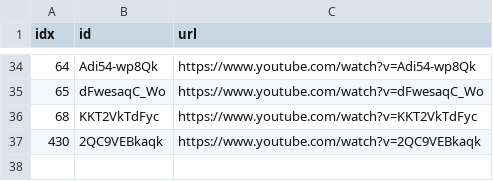
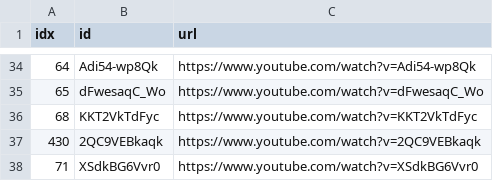
Before and after one commit to sumsjp/YTLee, a CSV file: src/black_list.csv, drawn as a sheet; only a part is shown, gaps mark what is left out.

```diff
--- a/src/black_list.csv
+++ b/src/black_list.csv
@@ -37 +37,2 @@ idx,id,url
 430,2QC9VEBkaqk,https://www.youtube.com/watch?v=2QC9VEBkaqk
+71,XSdkBG6Vvr0,https://www.youtube.com/watch?v=XSdkBG6Vvr0
```
Also changed, not shown: src/video_list.csv, 7 other files.
